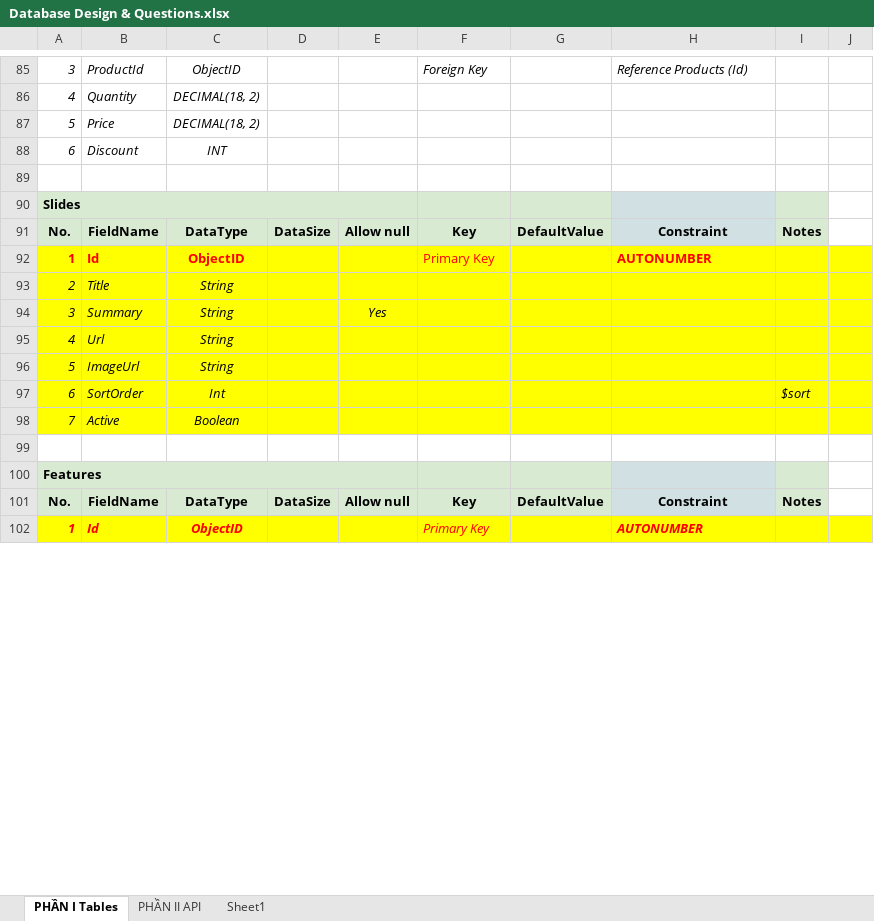
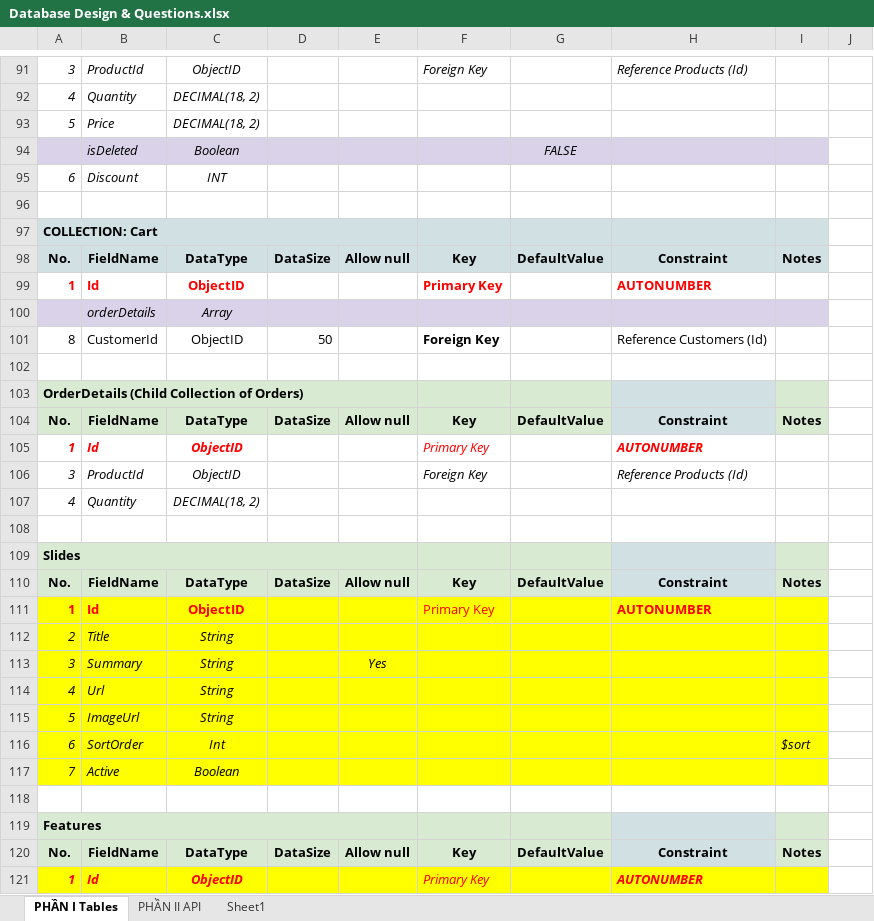
Before and after one commit to trinhphuongdesigner/batch-31-nodejs, an Excel workbook: public/docs/Database Design & Questions.xlsx, sheet PHẦN I Tables, drawn as a sheet; only a part is shown, gaps mark what is left out; values as stored, in another font and other column widths than the file's, no borders; addresses are those after the commit; the diff covers the shown part only; the diff names each change by its address in the sheet, - before the commit and + after, or states it on an @@ line.

Commit message:
update document

```diff
--- a/public/docs/Database Design & Questions.xlsx (sheet PHẦN I Tables)
+++ b/public/docs/Database Design & Questions.xlsx (sheet PHẦN I Tables)
+row 94:  | isDeleted | Boolean |  |  |  | FALSE
+row 96: (empty)
+row 97: COLLECTION: Cart
+row 98: No. | FieldName | DataType | DataSize | Allow null | Key | DefaultValue | Constraint | Notes
+row 99: 1 | Id | ObjectID |  |  | Primary Key |  | AUTONUMBER
+row 100:  | orderDetails | Array
+row 101: 8 | CustomerId | ObjectID | 50 |  | Foreign Key |  | Reference Customers (Id)
+row 102: (empty)
+row 103: OrderDetails (Child Collection of Orders)
+row 104: No. | FieldName | DataType | DataSize | Allow null | Key | DefaultValue | Constraint | Notes
+row 105: 1 | Id | ObjectID |  |  | Primary Key |  | AUTONUMBER
+row 106: 3 | ProductId | ObjectID |  |  | Foreign Key |  | Reference Products (Id)
+row 107: 4 | Quantity | DECIMAL(18, 2)
-J111:J117 fill: #FFFF00
+J111:J117 fill: none
-J121 fill: #FFFF00
+J121 fill: none
```
Also changed, not shown: 6 added rows, 1 edited cell and cell formats elsewhere in this sheet.
